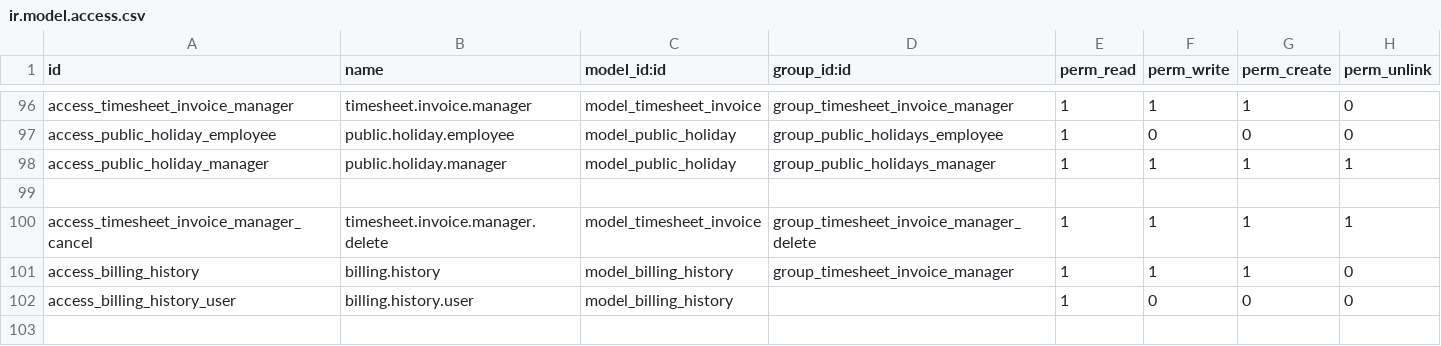
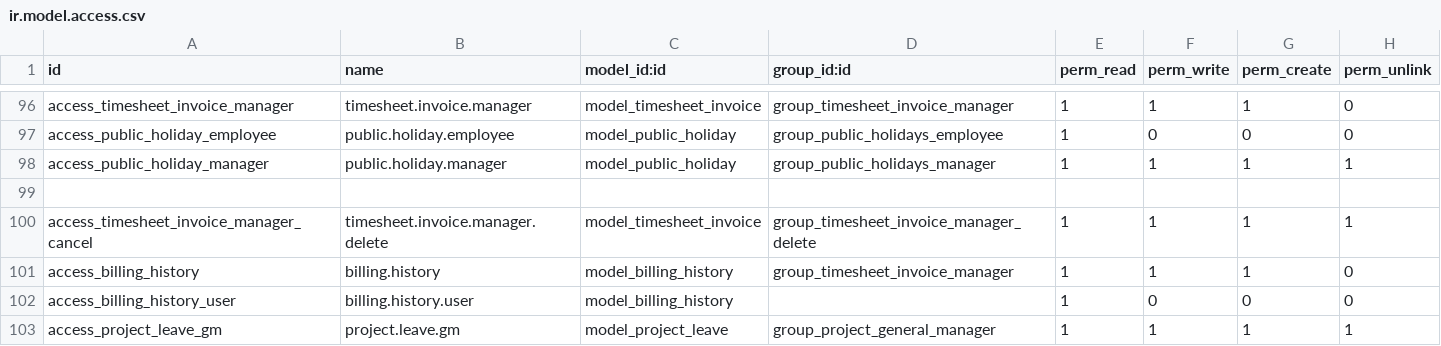
Before and after one commit to westlyou/odoo_erp, a CSV file: indimedi_crm/security/ir.model.access.csv, drawn as a sheet; only a part is shown, gaps mark what is left out; the diff names each change by its address in the sheet, - before the commit and + after, or states it on an @@ line.

```diff
--- a/indimedi_crm/security/ir.model.access.csv
+++ b/indimedi_crm/security/ir.model.access.csv
+row 103: access_project_leave_gm | project.leave.gm | model_project_leave | group_project_general_manager | 1 | 1 | 1 | 1
```
Also changed, not shown: 5 other files.
